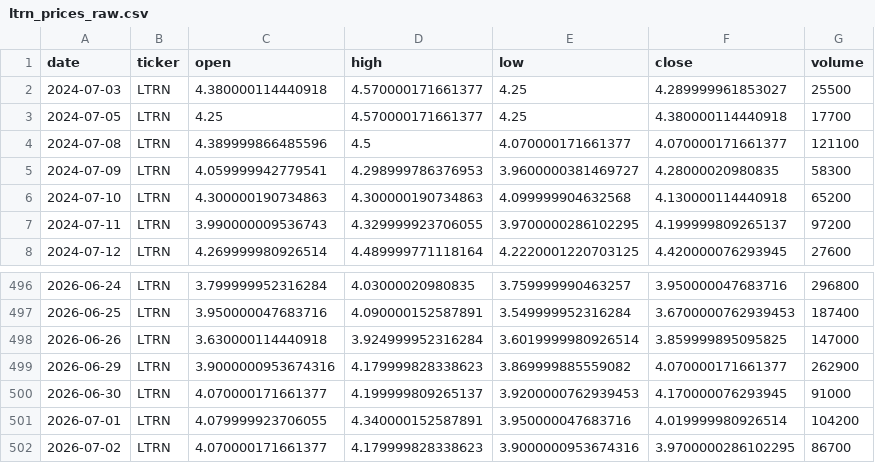
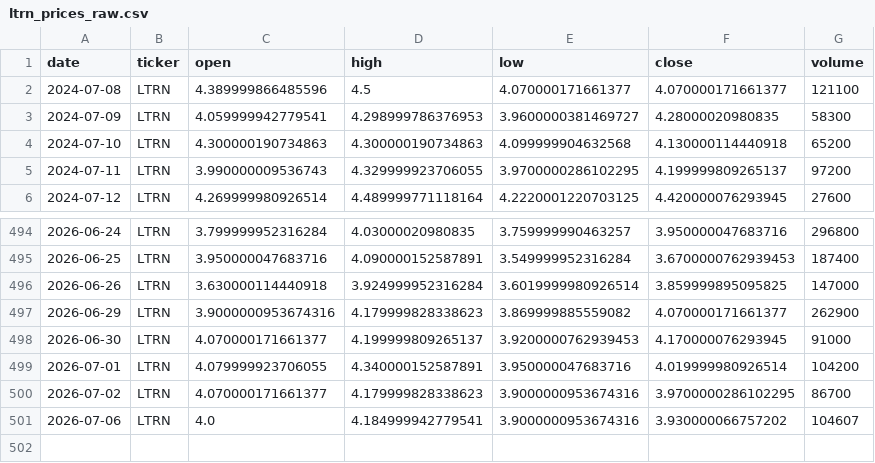
Before and after one commit to averma-ltrn/ltrn-stock-analyzer, a CSV file: data/raw/ltrn_prices_raw.csv, drawn as a sheet; only a part is shown, gaps mark what is left out.

```diff
--- a/data/raw/ltrn_prices_raw.csv
+++ b/data/raw/ltrn_prices_raw.csv
@@ -1,4 +1,2 @@
 date,ticker,open,high,low,close,volume
-2024-07-03,LTRN,4.380000114440918,4.570000171661377,4.25,4.289999961853027,25500
-2024-07-05,LTRN,4.25,4.570000171661377,4.25,4.380000114440918,17700
 2024-07-08,LTRN,4.389999866485596,4.5,4.070000171661377,4.070000171661377,121100
@@ -502 +500,2 @@ date,ticker,open,high,low,close,volume
 2026-07-02,LTRN,4.070000171661377,4.179999828338623,3.9000000953674316,3.9700000286102295,86700
+2026-07-06,LTRN,4.0,4.184999942779541,3.9000000953674316,3.930000066757202,104607
```
Also changed, not shown: data/processed/ltrn_indicators.csv, data/raw/ltrn_fundamentals_raw.csv, 1 other file.
